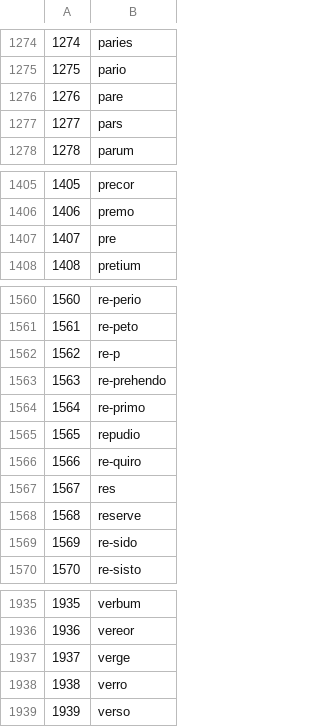
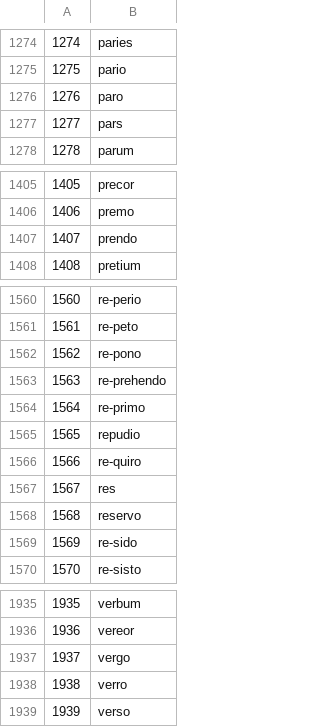
Before and after one commit to lionlife1/Latin-Trainer, a TSV file: content/sources/lodge-core.tsv, drawn as a sheet; only a part is shown, gaps mark what is left out; the diff covers the shown part only.

```diff
--- a/content/sources/lodge-core.tsv
+++ b/content/sources/lodge-core.tsv
@@ -1275,3 +1275,3 @@
 1275	pario
-1276	pare
+1276	paro
 1277	pars
@@ -1406,3 +1406,3 @@
 1406	premo
-1407	pre
+1407	prendo
 1408	pretium
@@ -1561,3 +1561,3 @@
 1561	re-peto
-1562	re-p
+1562	re-pono
 1563	re-prehendo
@@ -1567,3 +1567,3 @@
 1567	res
-1568	reserve
+1568	reservo
 1569	re-sido
@@ -1936,3 +1936,3 @@
 1936	vereor
-1937	verge
+1937	vergo
 1938	verro
```
Also changed, not shown: 6 edited cells elsewhere in this file, 12 other files.
